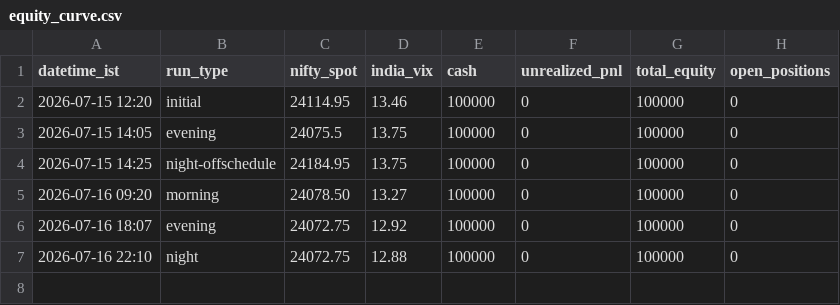
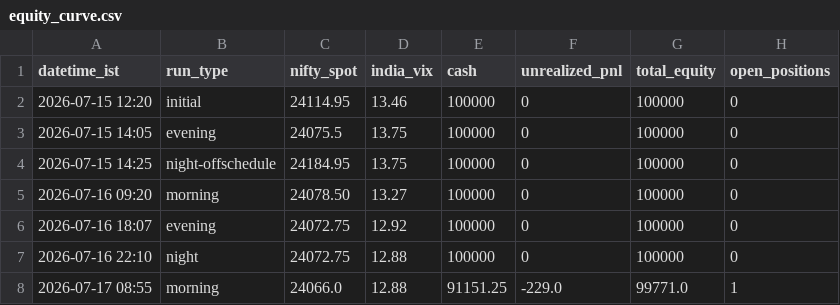
Before and after one commit to ajaiswal1818/nifty-paper-trading, a CSV file: strategies/v3i-intraday/equity_curve.csv, drawn as a sheet; the diff names each change by its address in the sheet, - before the commit and + after, or states it on an @@ line.

```diff
--- a/strategies/v3i-intraday/equity_curve.csv
+++ b/strategies/v3i-intraday/equity_curve.csv
+row 8: 2026-07-17 08:55 | morning | 24066.0 | 12.88 | 91151.25 | -229.0 | 99771.0 | 1
```
Also changed, not shown: strategies/v3-news-directional/equity_curve.csv, 4 other files.
